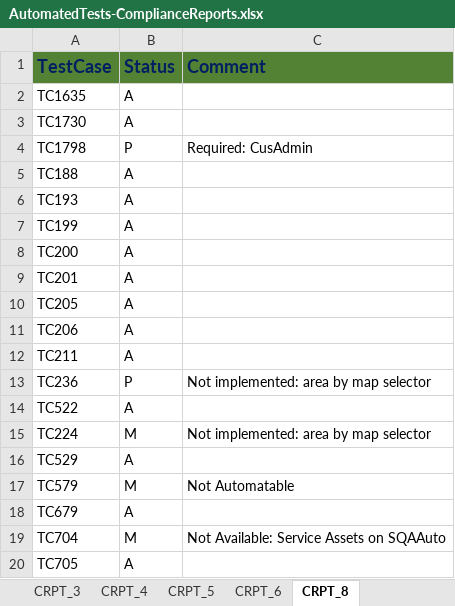
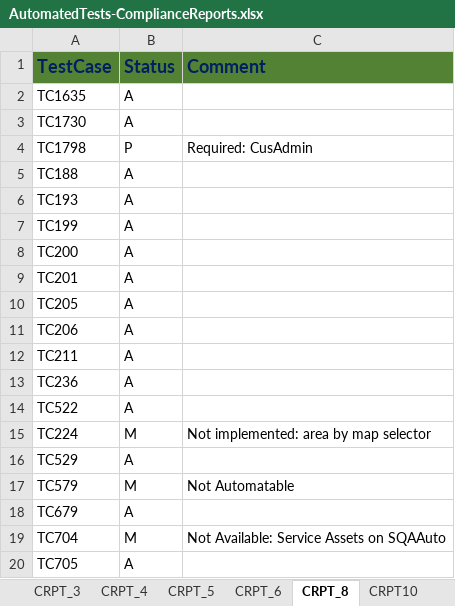
Before and after one commit to SXiang/JUnitWebTest, an Excel workbook: docs/AutomatedTests-ComplianceReports.xlsx, sheet CRPT_8, drawn as a sheet; values as stored, in another font and other column widths than the file's, no borders; the diff names each change by its address in the sheet, - before the commit and + after, or states it on an @@ line.

Commit message:
Added/Enabled TC207 TC238 in CRPT10

```diff
--- a/docs/AutomatedTests-ComplianceReports.xlsx (sheet CRPT_8)
+++ b/docs/AutomatedTests-ComplianceReports.xlsx (sheet CRPT_8)
+sheet tab: CRPT10
-B13 (Status): P
+B13 (Status): A
-C13 (Comment): Not implemented: area by map selector
+C13 (Comment): (empty)
```
Also changed, not shown: sheet CRPT-2, sheet CRPT_5, other sheet tabs, selenium-wd/data/TestCaseData.xlsx, 11 other files.
